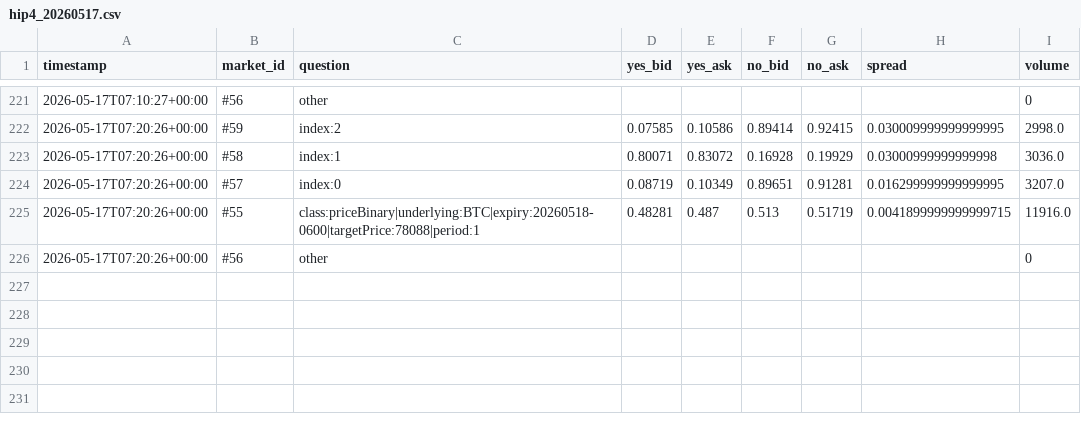
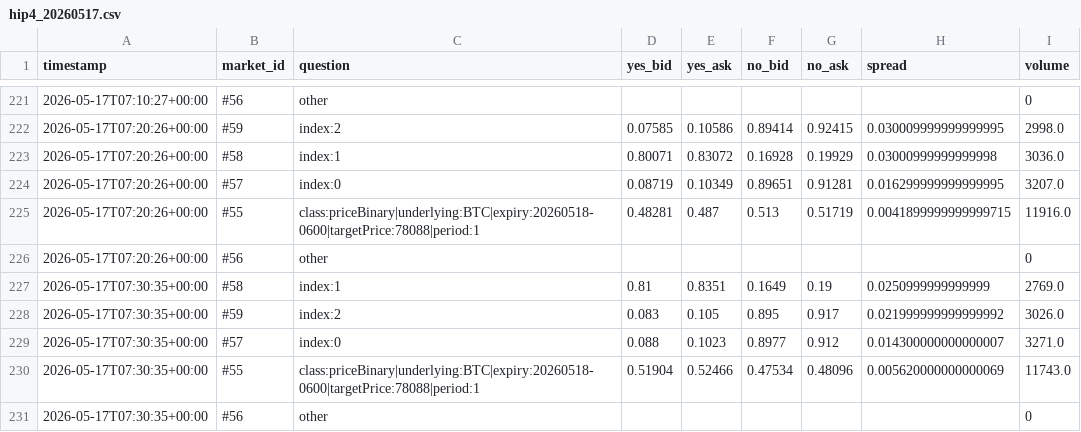
Before and after one commit to reily157/spreadwatch, a CSV file: data/hip4_20260517.csv, drawn as a sheet; only a part is shown, gaps mark what is left out.

```diff
--- a/data/hip4_20260517.csv
+++ b/data/hip4_20260517.csv
@@ -226 +226,6 @@ timestamp,market_id,question,yes_bid,yes_ask,no_bid,no_ask,spread,volume
 2026-05-17T07:20:26+00:00,#56,other,,,,,,0
+2026-05-17T07:30:35+00:00,#58,index:1,0.81,0.8351,0.1649,0.19,0.0250999999999999,2769.0
+2026-05-17T07:30:35+00:00,#59,index:2,0.083,0.105,0.895,0.917,0.021999999999999992,3026.0
+2026-05-17T07:30:35+00:00,#57,index:0,0.088,0.1023,0.8977,0.912,0.014300000000000007,3271.0
+2026-05-17T07:30:35+00:00,#55,class:priceBinary|underlying:BTC|expiry:20260518-0600|targetPrice:78088|period:1,0.51904,0.52466,0.47534,0.48096,0.005620000000000069,11743.0
+2026-05-17T07:30:35+00:00,#56,other,,,,,,0
```
